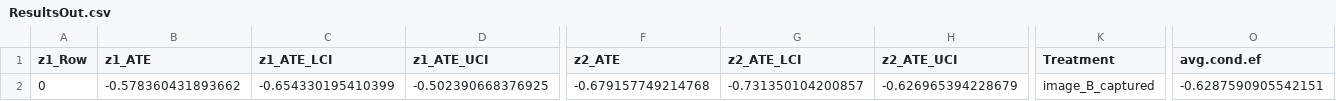
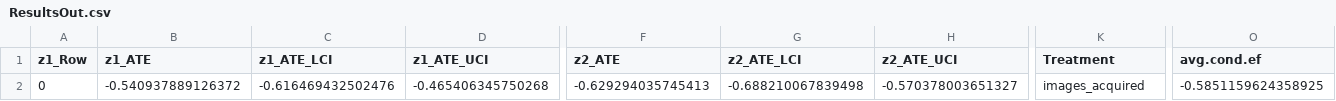
Before and after one commit to cmu-sei/causal-lair, a CSV file: data/ResultsOut.csv, drawn as a sheet; only a part is shown, gaps mark what is left out; the diff covers the shown part only; the diff names each change by its address in the sheet, - before the commit and + after, or states it on an @@ line.

```diff
--- a/data/ResultsOut.csv
+++ b/data/ResultsOut.csv
-B2 (z1_ATE): -0.578360431893662
+B2 (z1_ATE): -0.540937889126372
-C2 (z1_ATE_LCI): -0.654330195410399
+C2 (z1_ATE_LCI): -0.616469432502476
-D2 (z1_ATE_UCI): -0.502390668376925
+D2 (z1_ATE_UCI): -0.465406345750268
-F2 (z2_ATE): -0.679157749214768
+F2 (z2_ATE): -0.629294035745413
-G2 (z2_ATE_LCI): -0.731350104200857
+G2 (z2_ATE_LCI): -0.688210067839498
-H2 (z2_ATE_UCI): -0.626965394228679
+H2 (z2_ATE_UCI): -0.570378003651327
-K2 (Treatment): image_B_captured
+K2 (Treatment): images_acquired
-O2 (avg.cond.ef): -0.6287590905542151
+O2 (avg.cond.ef): -0.5851159624358925
```
Also changed, not shown: 2 edited cells elsewhere in this file, data/Results.csv, data/scenario_main_base-Z1-data.csv, 14 other files.
